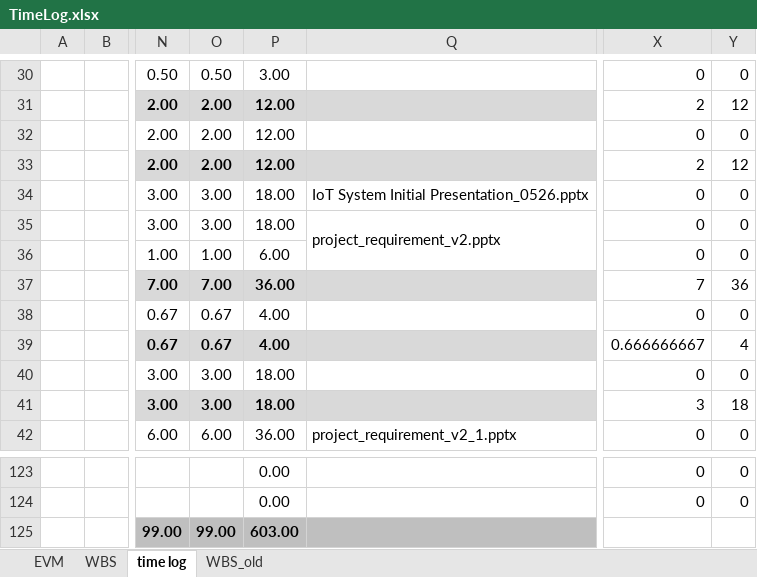
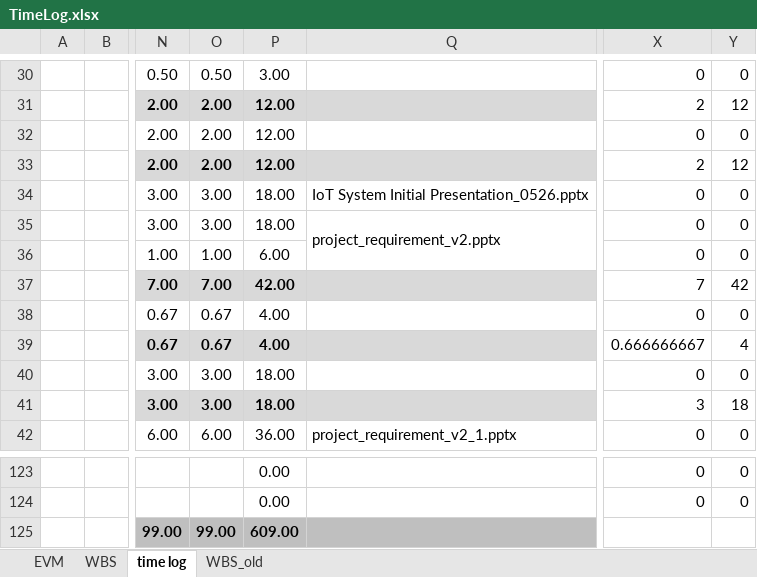
Before and after one commit to youkkwon/smarthome, an Excel workbook: doc/TimeLog.xlsx, sheet time log, drawn as a sheet; only a part is shown, gaps mark what is left out; values as stored, in another font and other column widths than the file's, no borders; the diff names each change by its address in the sheet, - before the commit and + after, or states it on an @@ line.

```diff
--- a/doc/TimeLog.xlsx (sheet time log)
+++ b/doc/TimeLog.xlsx (sheet time log)
-P37: 36.00
+P37: 42.00
-Y37: 36
+Y37: 42
-P125: 603.00
+P125: 609.00
```
Also changed, not shown: sheet WBS, sheet EVM, formulas that keep their value, charts or pictures.
